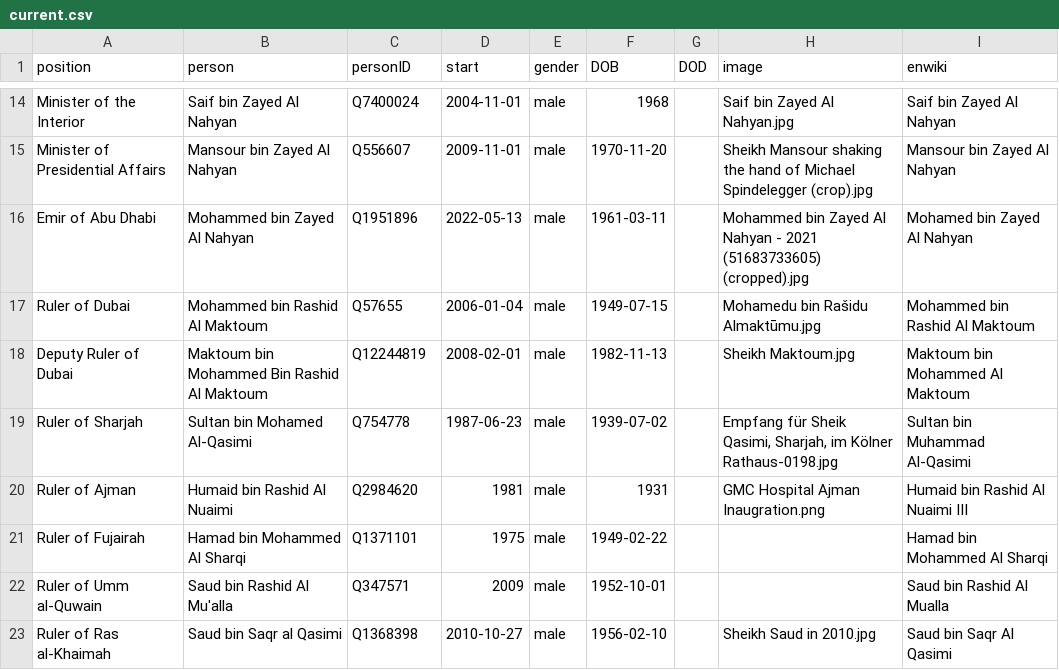
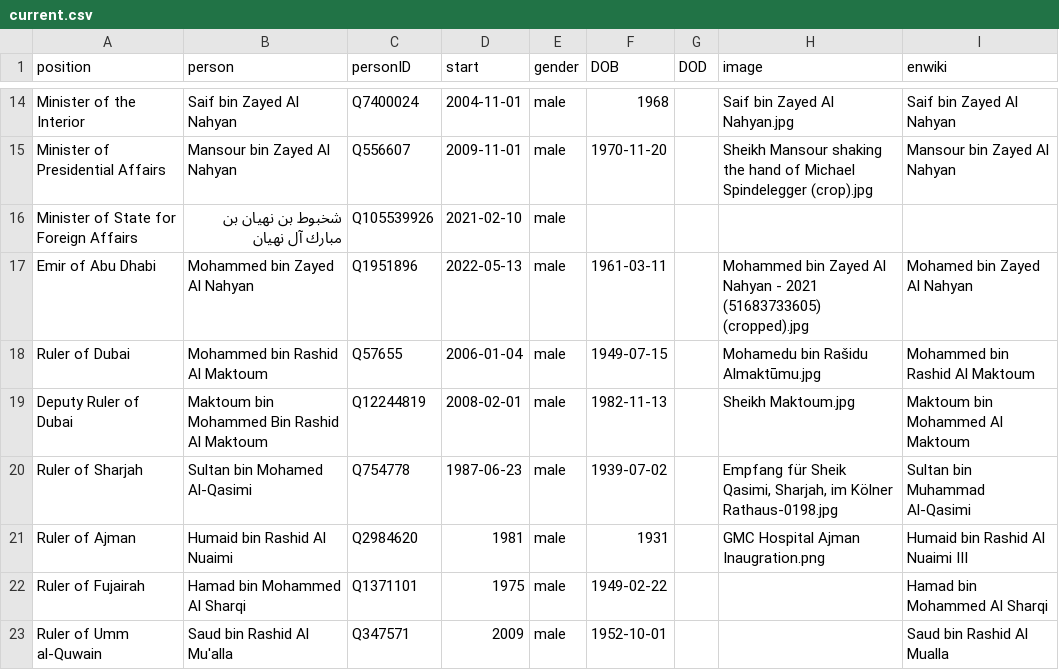
Before and after one commit to every-politician-scrapers/uae-ministers, a CSV file: html/current.csv, drawn as a sheet; only a part is shown, gaps mark what is left out; the shorter side is filled out with more unchanged rows.

```diff
--- a/html/current.csv
+++ b/html/current.csv
@@ -15,2 +15,3 @@ Minister of the Interior,Saif bin Zayed Al Nahyan,Q7400024,2004-11-01,male,1968,
 Minister of Presidential Affairs,Mansour bin Zayed Al Nahyan,Q556607,2009-11-01,male,1970-11-20,,Sheikh Mansour shaking the hand of Michael Spindelegger (crop).jpg,Mansour bin Zayed Al Nahyan
+Minister of State for Foreign Affairs,شخبوط بن نهيان بن مبارك آل نهيان,Q105539926,2021-02-10,male,,,,
 Emir of Abu Dhabi,Mohammed bin Zayed Al Nahyan,Q1951896,2022-05-13,male,1961-03-11,,Mohammed bin Zayed Al Nahyan - 2021 (51683733605) (cropped).jpg,Mohamed bin Zayed Al Nahyan
```
Also changed, not shown: html/family.csv, html/holders21.csv, 2 other files.
